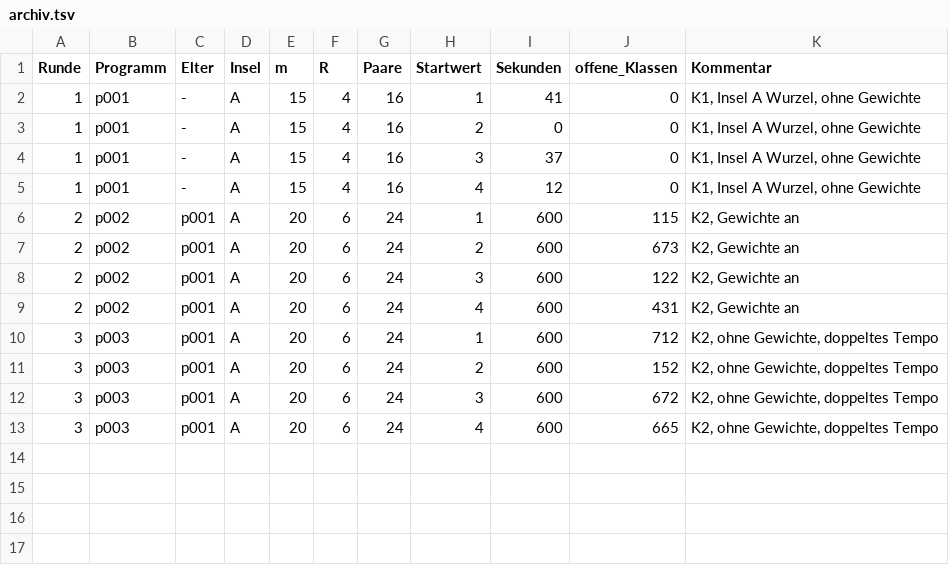
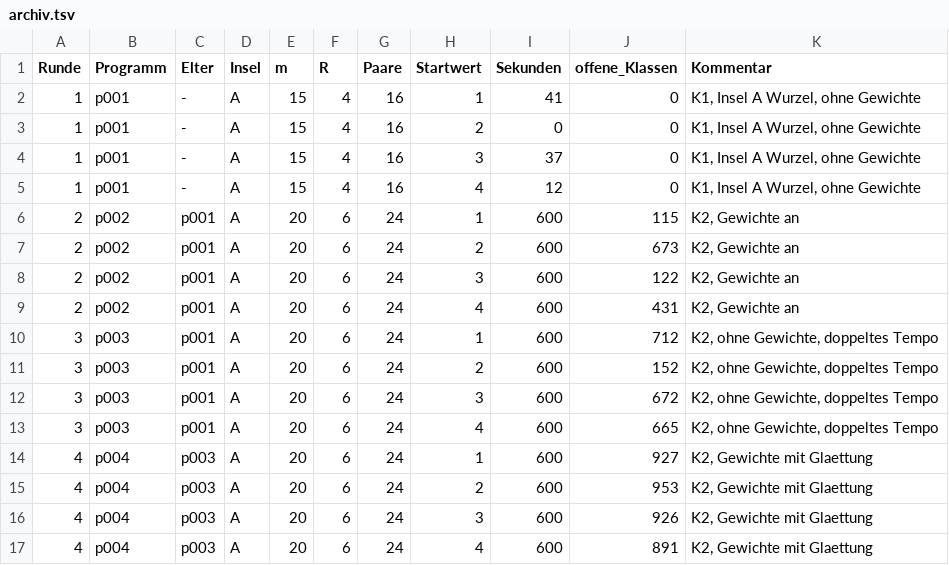
Before and after one commit to Justus42/spencer-discrepancy-search, a TSV file: runs/evo/archiv.tsv, drawn as a sheet.

```diff
--- a/runs/evo/archiv.tsv
+++ b/runs/evo/archiv.tsv
@@ -13 +13,5 @@ Runde	Programm	Elter	Insel	m	R	Paare	Startwert	Sekunden	offene_Klassen	Kommentar
 3	p003	p001	A	20	6	24	4	600	665	K2, ohne Gewichte, doppeltes Tempo
+4	p004	p003	A	20	6	24	1	600	927	K2, Gewichte mit Glaettung
+4	p004	p003	A	20	6	24	2	600	953	K2, Gewichte mit Glaettung
+4	p004	p003	A	20	6	24	3	600	926	K2, Gewichte mit Glaettung
+4	p004	p003	A	20	6	24	4	600	891	K2, Gewichte mit Glaettung
```
Also changed, not shown: 16 other files.
